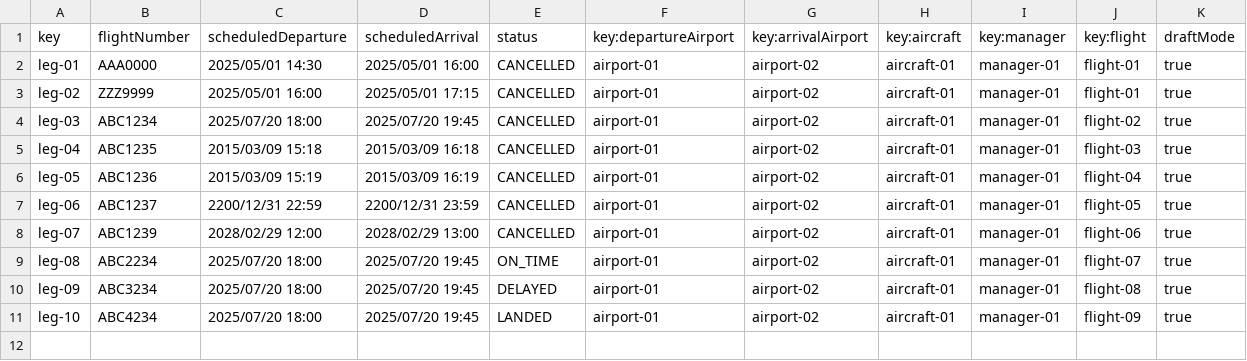
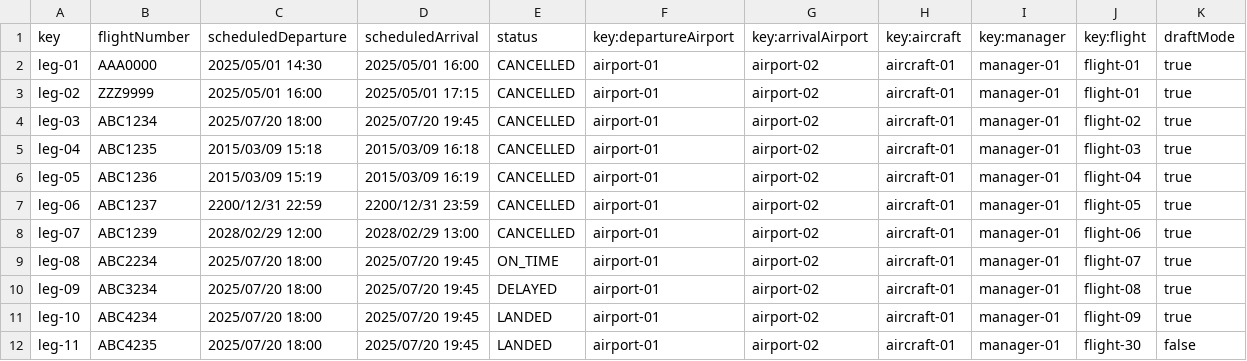
Before and after one commit to dedece65/Acme-ANS-C2, a CSV file: src/main/resources/WEB-INF/data/sample/leg.csv, drawn as a sheet; the diff names each change by its address in the sheet, - before the commit and + after, or states it on an @@ line.

```diff
--- a/src/main/resources/WEB-INF/data/sample/leg.csv
+++ b/src/main/resources/WEB-INF/data/sample/leg.csv
+row 12: leg-11 | ABC4235 | 2025/07/20 18:00 | 2025/07/20 19:45 | LANDED | airport-01 | airport-02 | aircraft-01 | manager-01 | flight-30 | false
```
Also changed, not shown: src/main/resources/WEB-INF/data/sample/flight.csv, src/main/resources/WEB-INF/data/sample/manager.csv, 18 other files.
